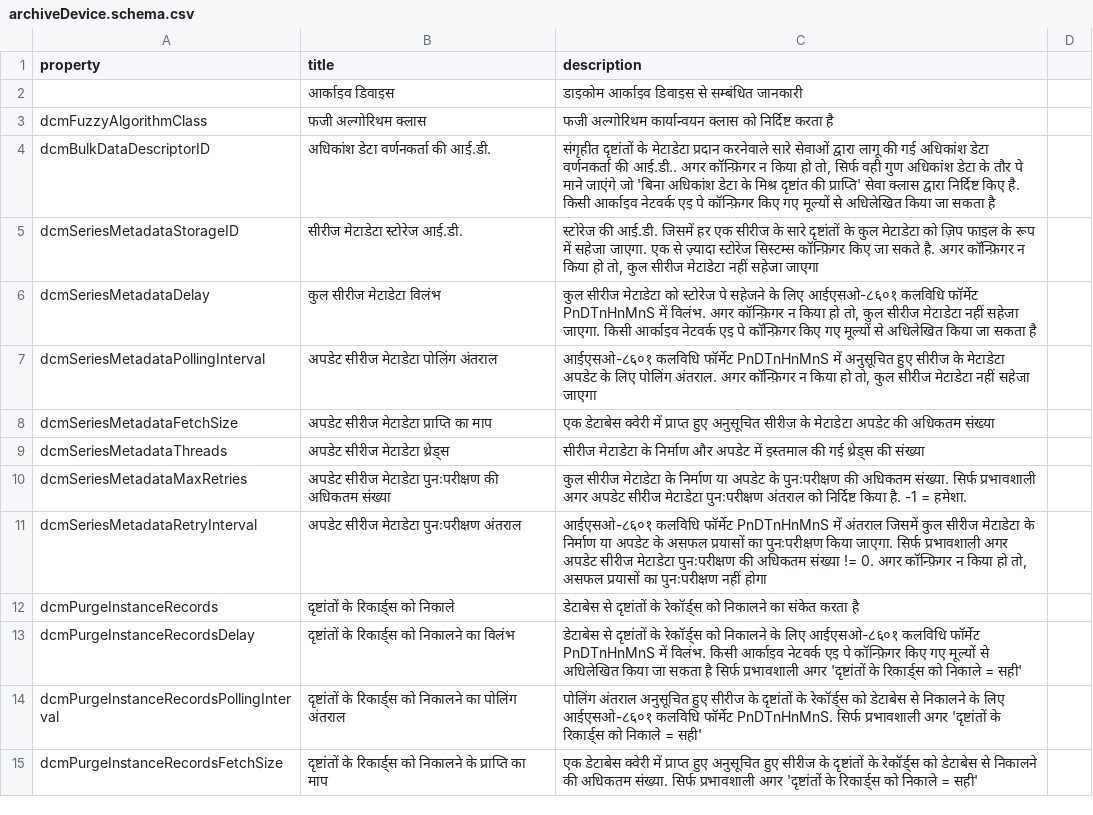
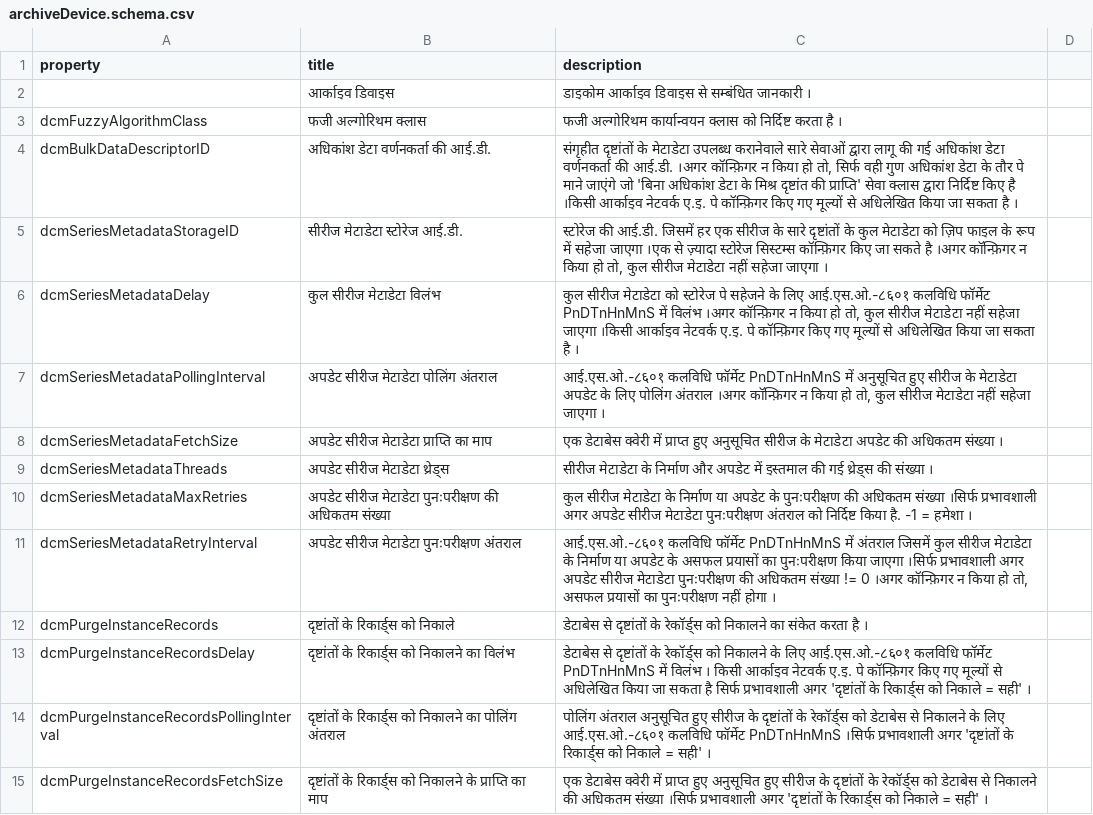
Before and after one commit to dcm4che/dcm4chee-arc-lang, a CSV file: src/csv/hi/archiveDevice.schema.csv, drawn as a sheet; only a part is shown; the diff covers the shown part only; the diff names each change by its address in the sheet, - before the commit and + after, or states it on an @@ line.

```diff
--- a/src/csv/hi/archiveDevice.schema.csv
+++ b/src/csv/hi/archiveDevice.schema.csv
-C2 (description): डाइकोम आर्काइव डिवाइस से सम्बंधित जानकारी
+C2 (description): डाइकोम आर्काइव डिवाइस से सम्बंधित जानकारी ।
-C3 (description): …करता है
+C3 (description): …करता है ।
-C4 (description): …के मेटाडेटा प्रदान करनेवाले सारे सेवाओं द्वारा लागू की गई अधिकांश डेटा वर्णनकर्ता की आई.डी.. अगर कॉन्फ़िगर न किया हो तो, सिर्फ वही गुण अधिकांश डेटा के तौर पे माने जाएंगे जो 'बिना अधिकांश डेटा के मिश्र दृष्टांत की प्राप्ति' सेवा क्लास द्वारा निर्दिष्ट किए है. किसी आर्काइव नेटवर्क एइ पे कॉन्फ़िगर किए गए मूल्यों से अधिलेखित किया जा सकता है
+C4 (description): …के मेटाडेटा उपलब्ध करानेवाले सारे सेवाओं द्वारा लागू की गई अधिकांश डेटा वर्णनकर्ता की आई.डी. ।अगर कॉन्फ़िगर न किया हो तो, सिर्फ वही गुण अधिकांश डेटा के तौर पे माने जाएंगे जो 'बिना अधिकांश डेटा के मिश्र दृष्टांत की प्राप्ति' सेवा क्लास द्वारा निर्दिष्ट किए है ।किसी आर्काइव नेटवर्क ए.इ. पे कॉन्फ़िगर किए गए मूल्यों से अधिलेखित किया जा सकता है ।
-C5 (description): …में सहेजा जाएगा. एक से ज़्यादा स्टोरेज सिस्टम्स कॉन्फ़िगर किए जा सकते है. अगर कॉन्फ़िगर न किया हो तो, कुल सीरीज मेटाडेटा नहीं सहेजा जाएगा
+C5 (description): …में सहेजा जाएगा ।एक से ज़्यादा स्टोरेज सिस्टम्स कॉन्फ़िगर किए जा सकते है ।अगर कॉन्फ़िगर न किया हो तो, कुल सीरीज मेटाडेटा नहीं सहेजा जाएगा ।
-C6 (description): …के लिए आईएसओ-८६०१ कलविधि फॉर्मेट PnDTnHnMnS में विलंभ. अगर कॉन्फ़िगर न किया हो तो, कुल सीरीज मेटाडेटा नहीं सहेजा जाएगा. किसी आर्काइव नेटवर्क एइ पे कॉन्फ़िगर किए गए मूल्यों से अधिलेखित किया जा सकता है
+C6 (description): …के लिए आई.एस.ओ.-८६०१ कलविधि फॉर्मेट PnDTnHnMnS में विलंभ ।अगर कॉन्फ़िगर न किया हो तो, कुल सीरीज मेटाडेटा नहीं सहेजा जाएगा ।किसी आर्काइव नेटवर्क ए.इ. पे कॉन्फ़िगर किए गए मूल्यों से अधिलेखित किया जा सकता है ।
-C7 (description): आईएसओ-८६०१ कलविधि फॉर्मेट PnDTnHnMnS में अनुसूचित हुए सीरीज के मेटाडेटा अपडेट के लिए पोलिंग अंतराल. अगर कॉन्फ़िगर न किया हो तो, कुल सीरीज मेटाडेटा नहीं सहेजा जाएगा
+C7 (description): आई.एस.ओ.-८६०१ कलविधि फॉर्मेट PnDTnHnMnS में अनुसूचित हुए सीरीज के मेटाडेटा अपडेट के लिए पोलिंग अंतराल ।अगर कॉन्फ़िगर न किया हो तो, कुल सीरीज मेटाडेटा नहीं सहेजा जाएगा ।
-C8 (description): …अधिकतम संख्या
+C8 (description): …अधिकतम संख्या ।
-C9 (description): …की संख्या
+C9 (description): …की संख्या ।
-C10 (description): …की अधिकतम संख्या. सिर्फ प्रभावशाली अगर अपडेट सीरीज मेटाडेटा पुनःपरीक्षण अंतराल को निर्दिष्ट किया है. -1 = हमेशा.
+C10 (description): …की अधिकतम संख्या ।सिर्फ प्रभावशाली अगर अपडेट सीरीज मेटाडेटा पुनःपरीक्षण अंतराल को निर्दिष्ट किया है. -1 = हमेशा ।
-C11 (description): आईएसओ-८६०१ कलविधि फॉर्मेट PnDTnHnMnS में अंतराल जिसमें कुल सीरीज मेटाडेटा के निर्माण या अपडेट के असफल प्रयासों का पुनःपरीक्षण किया जाएगा. सिर्फ प्रभावशाली अगर अपडेट सीरीज मेटाडेटा पुनःपरीक्षण की अधिकतम संख्या != 0. अगर कॉन्फ़िगर न किया हो तो, असफल प्रयासों का पुनःपरीक्षण नहीं होगा
+C11 (description): आई.एस.ओ.-८६०१ कलविधि फॉर्मेट PnDTnHnMnS में अंतराल जिसमें कुल सीरीज मेटाडेटा के निर्माण या अपडेट के असफल प्रयासों का पुनःपरीक्षण किया जाएगा ।सिर्फ प्रभावशाली अगर अपडेट सीरीज मेटाडेटा पुनःपरीक्षण की अधिकतम संख्या != 0 ।अगर कॉन्फ़िगर न किया हो तो, असफल प्रयासों का पुनःपरीक्षण नहीं होगा ।
-C12 (description): …करता है
+C12 (description): …करता है ।
-C13 (description): …के लिए आईएसओ-८६०१ कलविधि फॉर्मेट PnDTnHnMnS में विलंभ. किसी आर्काइव नेटवर्क एइ पे कॉन्फ़िगर किए गए मूल्यों से अधिलेखित किया जा सकता है सिर्फ प्रभावशाली अगर 'दृष्टांतों के रिकार्ड्स को निकाले = सही'
+C13 (description): …के लिए आई.एस.ओ.-८६०१ कलविधि फॉर्मेट PnDTnHnMnS में विलंभ । किसी आर्काइव नेटवर्क ए.इ. पे कॉन्फ़िगर किए गए मूल्यों से अधिलेखित किया जा सकता है सिर्फ प्रभावशाली अगर 'दृष्टांतों के रिकार्ड्स को निकाले = सही' ।
-C14 (description): …के लिए आईएसओ-८६०१ कलविधि फॉर्मेट PnDTnHnMnS. सिर्फ प्रभावशाली अगर 'दृष्टांतों के रिकार्ड्स को निकाले = सही'
+C14 (description): …के लिए आई.एस.ओ.-८६०१ कलविधि फॉर्मेट PnDTnHnMnS ।सिर्फ प्रभावशाली अगर 'दृष्टांतों के रिकार्ड्स को निकाले = सही' ।
-C15 (description): …की अधिकतम संख्या. सिर्फ प्रभावशाली अगर 'दृष्टांतों के रिकार्ड्स को निकाले = सही'
+C15 (description): …की अधिकतम संख्या ।सिर्फ प्रभावशाली अगर 'दृष्टांतों के रिकार्ड्स को निकाले = सही' ।
```
Also changed, not shown: 182 edited cells elsewhere in this file, src/csv/hi/archiveNetworkAE.schema.csv, src/csv/hi/auditLogger.schema.csv, 17 other files.
